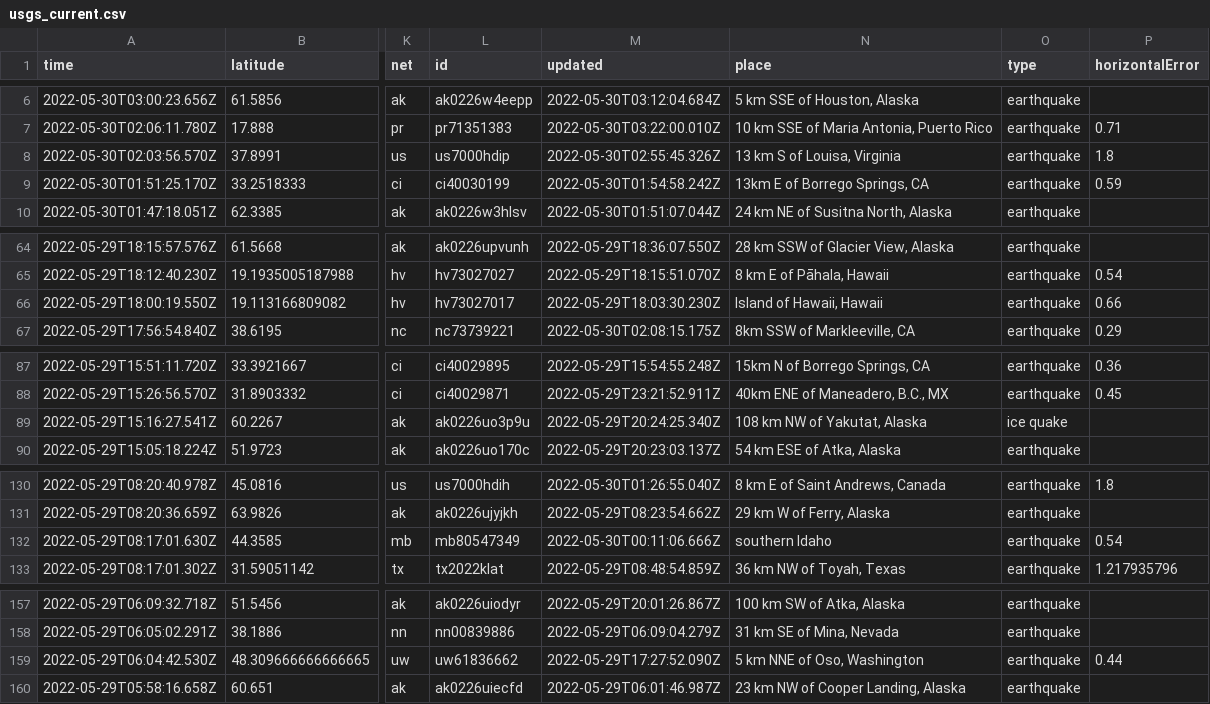
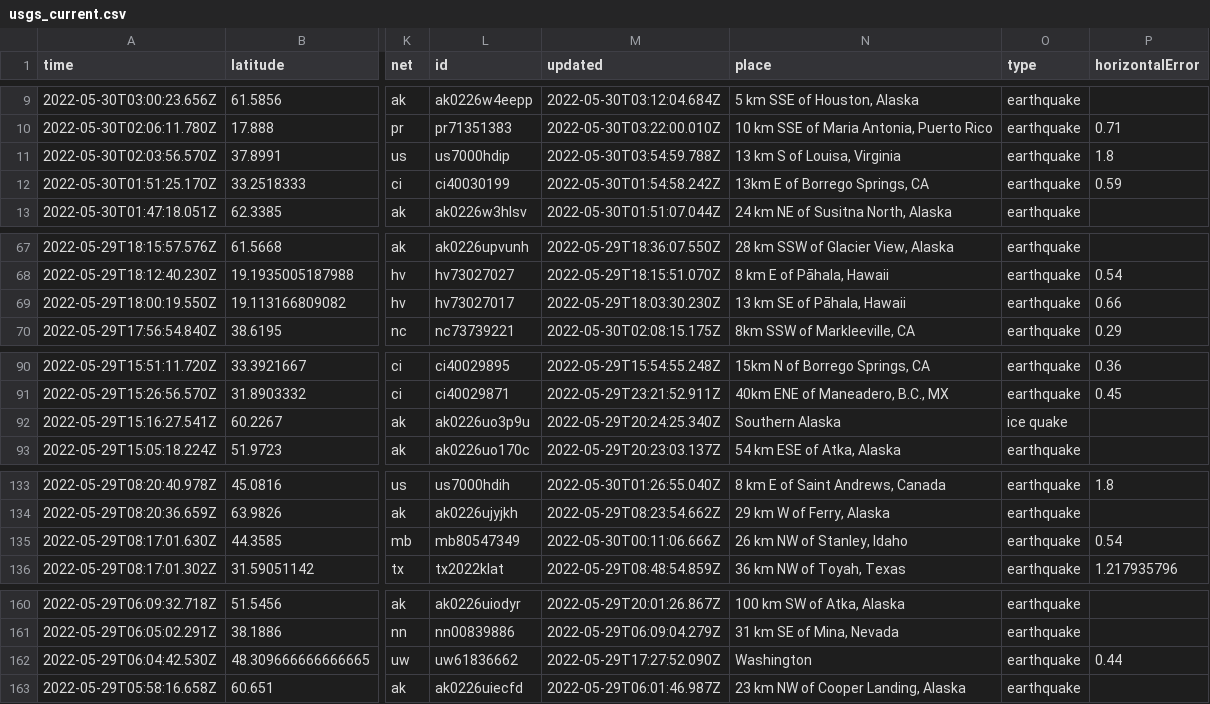
Before and after one commit to dlbranham/my-data-robot, a CSV file: usgs_current.csv, drawn as a sheet; only a part is shown, gaps mark what is left out; addresses are those after the commit; the diff covers the shown part only; the diff names each change by its address in the sheet, - before the commit and + after, or states it on an @@ line.

```diff
--- a/usgs_current.csv
+++ b/usgs_current.csv
-M11 (updated): 2022-05-30T02:55:45.326Z
+M11 (updated): 2022-05-30T03:54:59.788Z
-N69 (place): Island of Hawaii, Hawaii
+N69 (place): 13 km SE of Pāhala, Hawaii
-N92 (place): 108 km NW of Yakutat, Alaska
+N92 (place): Southern Alaska
-N135 (place): southern Idaho
+N135 (place): 26 km NW of Stanley, Idaho
-N162 (place): 5 km NNE of Oso, Washington
+N162 (place): Washington
```
Also changed, not shown: 3 added rows, 5 removed rows and 5 edited cells elsewhere in this file.
